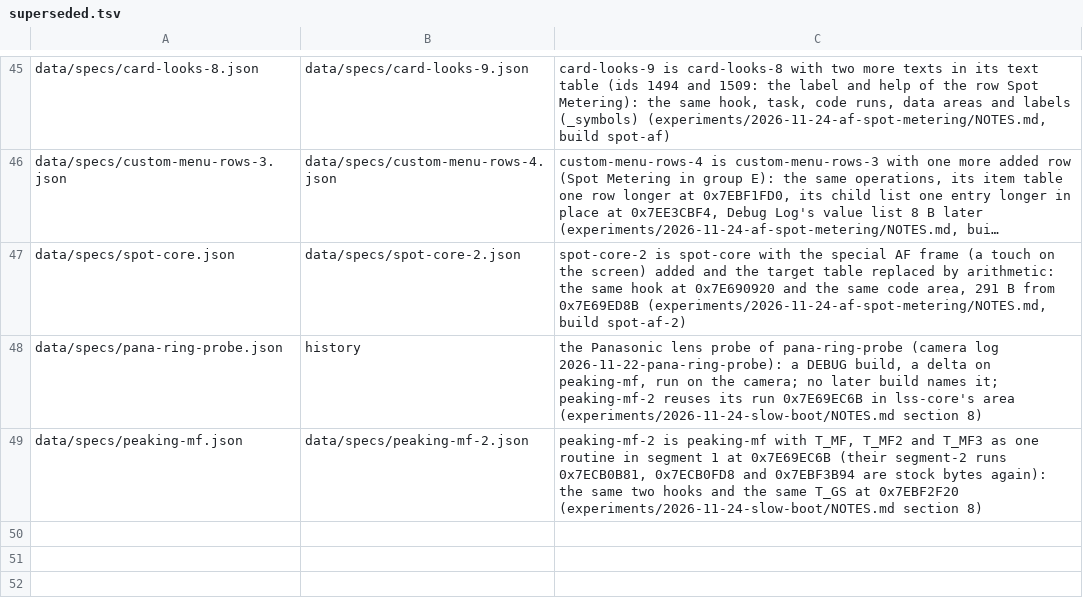
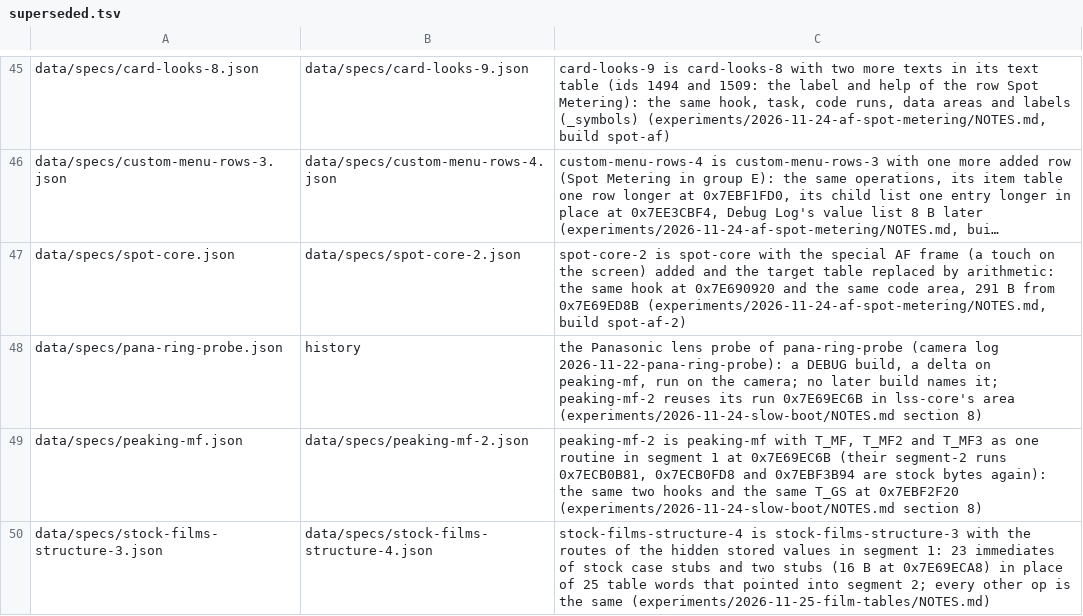
Before and after one commit to cfu288/EPM2Mod, a TSV file: tools/space-ledger/superseded.tsv, drawn as a sheet; only a part is shown, gaps mark what is left out; long unchanged cells end in …; the diff names each change by its address in the sheet, - before the commit and + after, or states it on an @@ line.

Commit message:
fix(films): film simulation tables no longer jump into unloaded code (#13)

```diff
--- a/tools/space-ledger/superseded.tsv
+++ b/tools/space-ledger/superseded.tsv
+row 50: data/specs/stock-films-structure-3.json | data/specs/stock-films-structure-4.json | stock-films-structure-4 is stock-films-structure-3 with the routes of the hidden stored values in segment 1: 23 immediates of stock case stubs and two stubs (16 B at 0x7E69ECA8) in place of 25 table words that pointed into segment 2; every other op is the same (experiments/2026-11-25-film-tables/NOTES.md)
```
Also changed, not shown: 13 other files.
